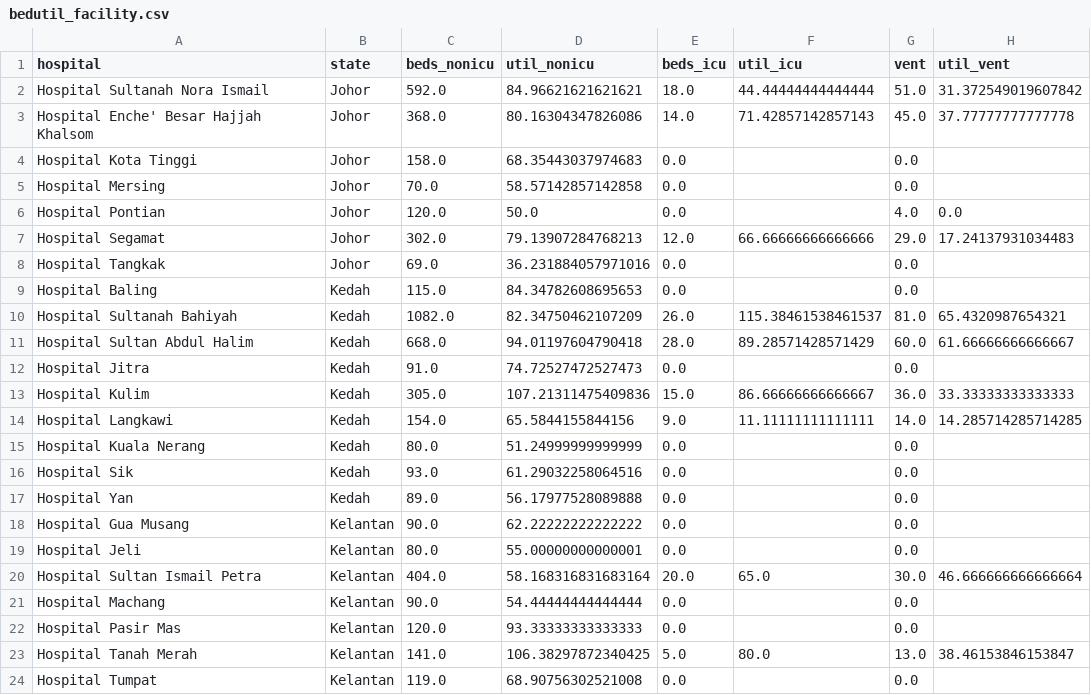
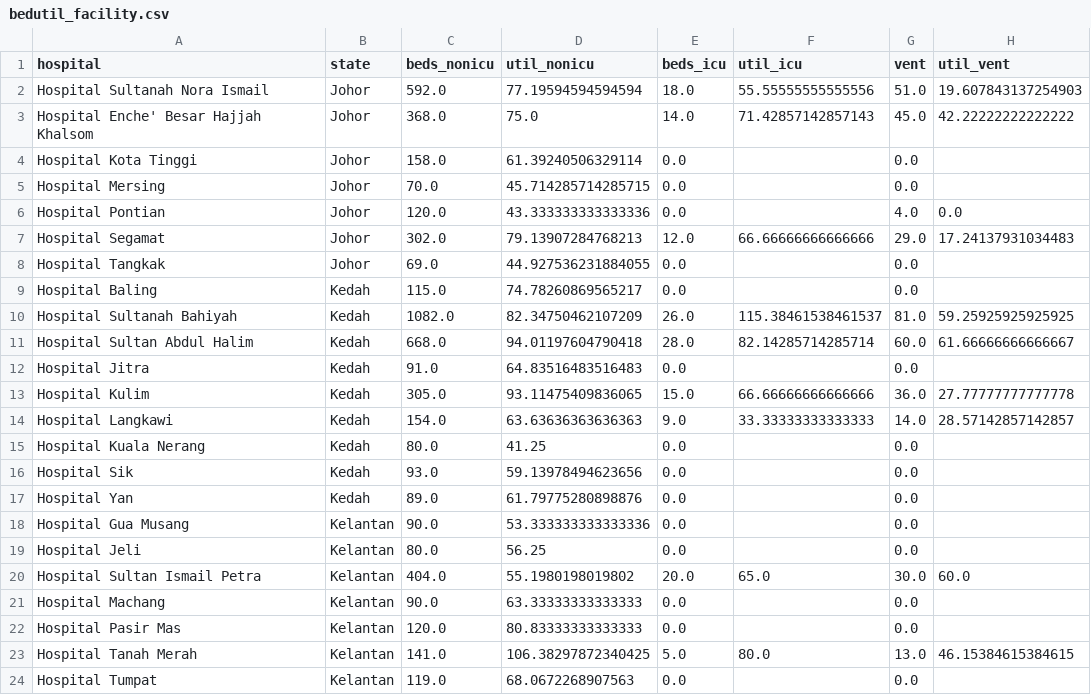
Before and after one commit to MoH-Malaysia/data-resources-public, a CSV file: bedutil_facility.csv, drawn as a sheet; only a part is shown; the diff covers the shown part only.

```diff
--- a/bedutil_facility.csv
+++ b/bedutil_facility.csv
@@ -1,24 +1,24 @@
 hospital,state,beds_nonicu,util_nonicu,beds_icu,util_icu,vent,util_vent
-Hospital Sultanah Nora Ismail,Johor,592.0,84.96621621621621,18.0,44.44444444444444,51.0,31.372549019607842
-Hospital Enche' Besar Hajjah Khalsom,Johor,368.0,80.16304347826086,14.0,71.42857142857143,45.0,37.77777777777778
-Hospital Kota Tinggi,Johor,158.0,68.35443037974683,0.0,,0.0,
-Hospital Mersing,Johor,70.0,58.57142857142858,0.0,,0.0,
-Hospital Pontian,Johor,120.0,50.0,0.0,,4.0,0.0
+Hospital Sultanah Nora Ismail,Johor,592.0,77.19594594594594,18.0,55.55555555555556,51.0,19.607843137254903
+Hospital Enche' Besar Hajjah Khalsom,Johor,368.0,75.0,14.0,71.42857142857143,45.0,42.22222222222222
+Hospital Kota Tinggi,Johor,158.0,61.39240506329114,0.0,,0.0,
+Hospital Mersing,Johor,70.0,45.714285714285715,0.0,,0.0,
+Hospital Pontian,Johor,120.0,43.333333333333336,0.0,,4.0,0.0
 Hospital Segamat,Johor,302.0,79.13907284768213,12.0,66.66666666666666,29.0,17.24137931034483
-Hospital Tangkak,Johor,69.0,36.231884057971016,0.0,,0.0,
-Hospital Baling,Kedah,115.0,84.34782608695653,0.0,,0.0,
-Hospital Sultanah Bahiyah,Kedah,1082.0,82.34750462107209,26.0,115.38461538461537,81.0,65.4320987654321
-Hospital Sultan Abdul Halim,Kedah,668.0,94.01197604790418,28.0,89.28571428571429,60.0,61.66666666666667
-Hospital Jitra,Kedah,91.0,74.72527472527473,0.0,,0.0,
-Hospital Kulim,Kedah,305.0,107.21311475409836,15.0,86.66666666666667,36.0,33.33333333333333
-Hospital Langkawi,Kedah,154.0,65.5844155844156,9.0,11.11111111111111,14.0,14.285714285714285
-Hospital Kuala Nerang,Kedah,80.0,51.24999999999999,0.0,,0.0,
-Hospital Sik,Kedah,93.0,61.29032258064516,0.0,,0.0,
-Hospital Yan,Kedah,89.0,56.17977528089888,0.0,,0.0,
-Hospital Gua Musang,Kelantan,90.0,62.22222222222222,0.0,,0.0,
-Hospital Jeli,Kelantan,80.0,55.00000000000001,0.0,,0.0,
-Hospital Sultan Ismail Petra,Kelantan,404.0,58.168316831683164,20.0,65.0,30.0,46.666666666666664
-Hospital Machang,Kelantan,90.0,54.44444444444444,0.0,,0.0,
-Hospital Pasir Mas,Kelantan,120.0,93.33333333333333,0.0,,0.0,
-Hospital Tanah Merah,Kelantan,141.0,106.38297872340425,5.0,80.0,13.0,38.46153846153847
-Hospital Tumpat,Kelantan,119.0,68.90756302521008,0.0,,0.0,
+Hospital Tangkak,Johor,69.0,44.927536231884055,0.0,,0.0,
+Hospital Baling,Kedah,115.0,74.78260869565217,0.0,,0.0,
+Hospital Sultanah Bahiyah,Kedah,1082.0,82.34750462107209,26.0,115.38461538461537,81.0,59.25925925925925
+Hospital Sultan Abdul Halim,Kedah,668.0,94.01197604790418,28.0,82.14285714285714,60.0,61.66666666666667
+Hospital Jitra,Kedah,91.0,64.83516483516483,0.0,,0.0,
+Hospital Kulim,Kedah,305.0,93.11475409836065,15.0,66.66666666666666,36.0,27.77777777777778
+Hospital Langkawi,Kedah,154.0,63.63636363636363,9.0,33.33333333333333,14.0,28.57142857142857
+Hospital Kuala Nerang,Kedah,80.0,41.25,0.0,,0.0,
+Hospital Sik,Kedah,93.0,59.13978494623656,0.0,,0.0,
+Hospital Yan,Kedah,89.0,61.79775280898876,0.0,,0.0,
+Hospital Gua Musang,Kelantan,90.0,53.333333333333336,0.0,,0.0,
+Hospital Jeli,Kelantan,80.0,56.25,0.0,,0.0,
+Hospital Sultan Ismail Petra,Kelantan,404.0,55.1980198019802,20.0,65.0,30.0,60.0
+Hospital Machang,Kelantan,90.0,63.33333333333333,0.0,,0.0,
+Hospital Pasir Mas,Kelantan,120.0,80.83333333333333,0.0,,0.0,
+Hospital Tanah Merah,Kelantan,141.0,106.38297872340425,5.0,80.0,13.0,46.15384615384615
+Hospital Tumpat,Kelantan,119.0,68.0672268907563,0.0,,0.0,
```
Also changed, not shown: 153 edited cells elsewhere in this file, bedutil_state.csv.
